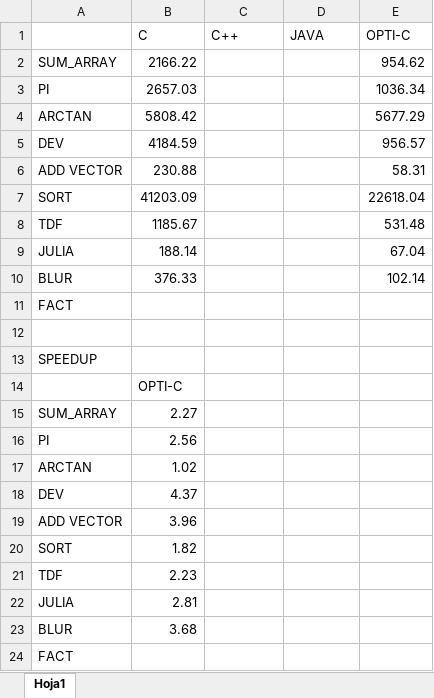
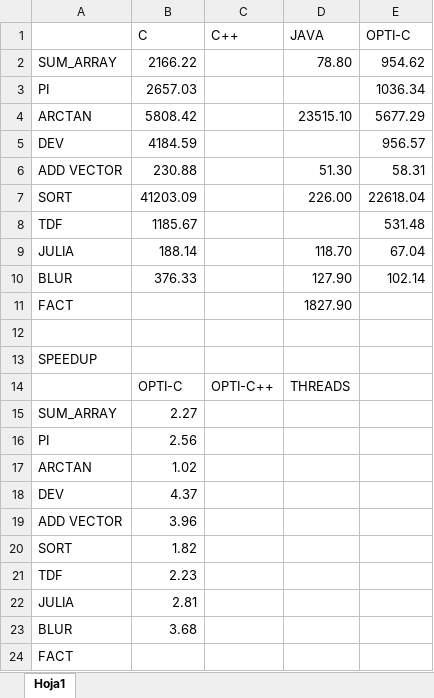
Before and after one commit to Manchas2k4/multiprocessors, an Excel workbook: speed_ups.xlsx, sheet Hoja1, drawn as a sheet; values as stored, in another font and other column widths than the file's, no borders; the diff names each change by its address in the sheet, - before the commit and + after, or states it on an @@ line.

```diff
--- a/speed_ups.xlsx (sheet Hoja1)
+++ b/speed_ups.xlsx (sheet Hoja1)
-D2 (JAVA): (empty)
+D2 (JAVA): 78.80
-D4 (JAVA): (empty)
+D4 (JAVA): 23515.10
-D6 (JAVA): (empty)
+D6 (JAVA): 51.30
-D7 (JAVA): (empty)
+D7 (JAVA): 226.00
-D9 (JAVA): (empty)
+D9 (JAVA): 118.70
-D10 (JAVA): (empty)
+D10 (JAVA): 127.90
-D11 (JAVA): (empty)
+D11 (JAVA): 1827.90
-C14 (C++): (empty)
+C14 (C++): OPTI-C++
-D14 (JAVA): (empty)
+D14 (JAVA): THREADS
```
Also changed, not shown: 8 other files.
